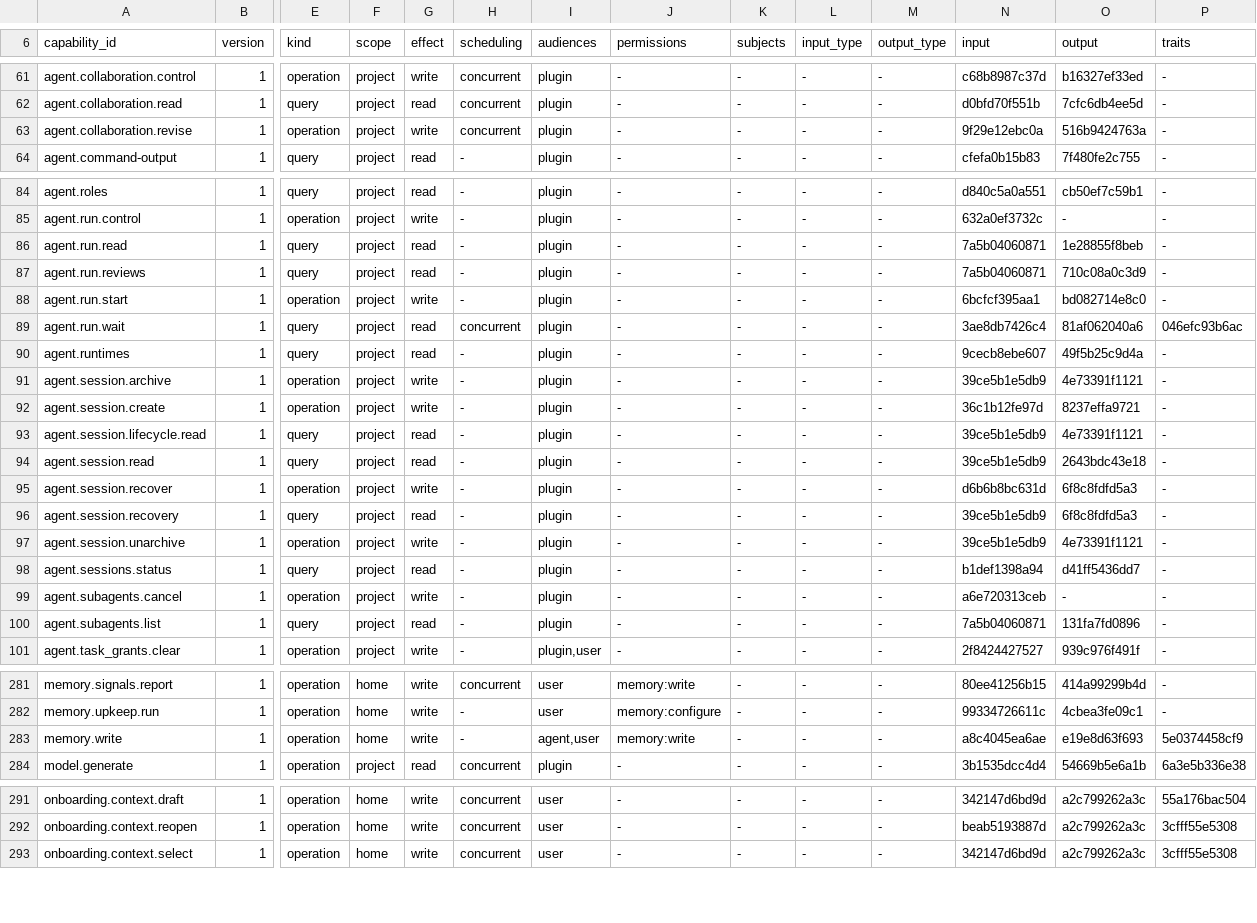
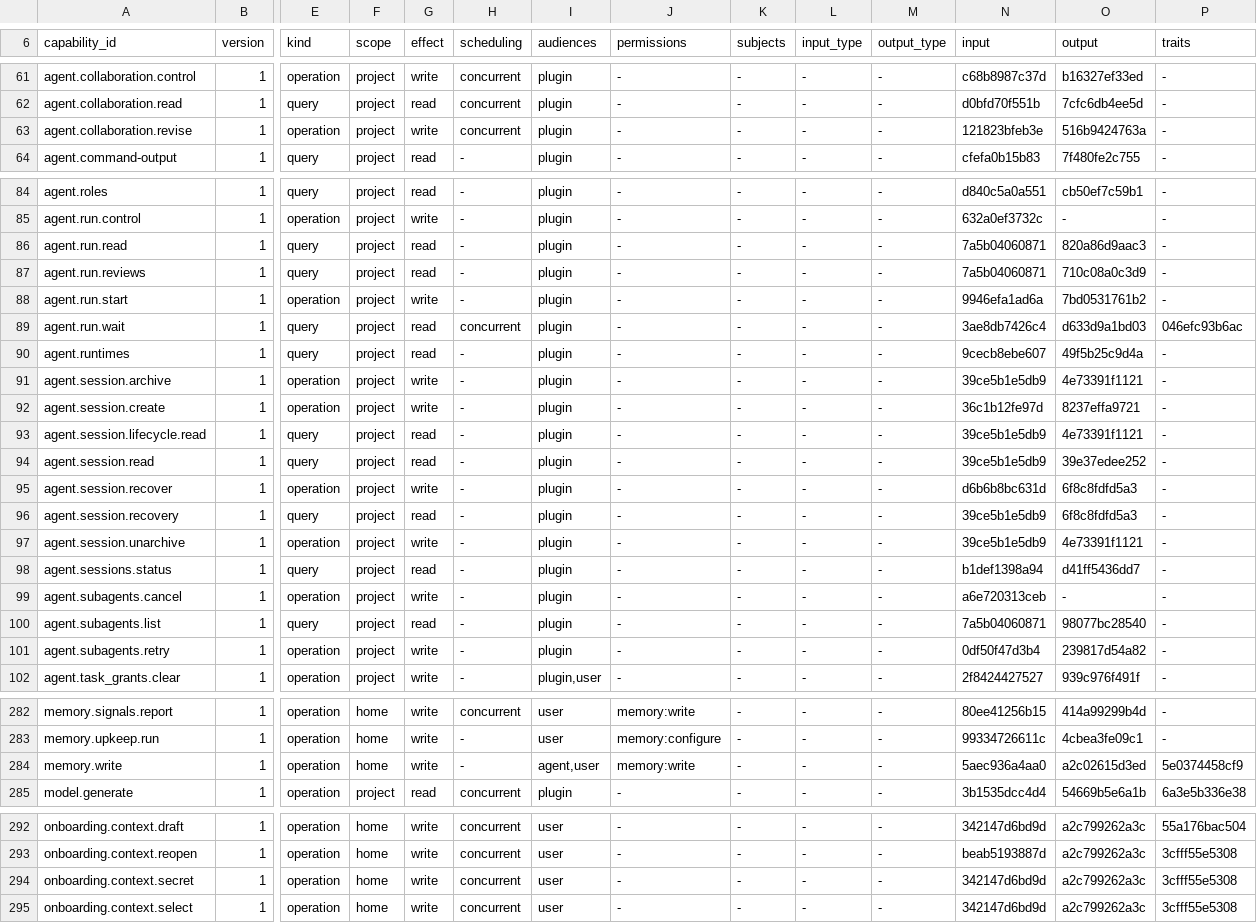
Before and after one commit to molis-ai/molis-work, a TSV file: tooling/gates/actions/host-actions.tsv, drawn as a sheet; only a part is shown, gaps mark what is left out; addresses are those after the commit; rows hold the shown columns only; the diff covers the shown part only; the diff names each change by its address in the sheet, - before the commit and + after, or states it on an @@ line.

Commit message:
feat(33-2): 材料、大清单与重启接续（ONB-35..46, C1..C11, S-onboarding-secret-hold）

```diff
--- a/tooling/gates/actions/host-actions.tsv
+++ b/tooling/gates/actions/host-actions.tsv
-N63 (input): 9f29e12ebc0a
+N63 (input): 121823bfeb3e
-O86 (output): 1e28855f8beb
+O86 (output): 820a86d9aac3
-N88 (input): 6bcfcf395aa1
+N88 (input): 9946efa1ad6a
-O88 (output): bd082714e8c0
+O88 (output): 7bd0531761b2
-O89 (output): 81af062040a6
+O89 (output): d633d9a1bd03
-O94 (output): 2643bdc43e18
+O94 (output): 39e37edee252
-O100 (output): 131fa7fd0896
+O100 (output): 98077bc28540
+row 101: agent.subagents.retry | 1 | operation | project | write | - | plugin | - | - | - | - | 0df50f47d3b4 | 239817d54a82 | -
-N284 (input): a8c4045ea6ae
+N284 (input): 5aec936a4aa0
-O284 (output): e19e8d63f693
+O284 (output): a2c02615d3ed
+row 294: onboarding.context.secret | 1 | operation | home | write | concurrent | user | - | - | - | - | 342147d6bd9d | a2c799262a3c | 3cfff55e5308
```
Also changed, not shown: 11 edited cells elsewhere in this file, 23 other files.
